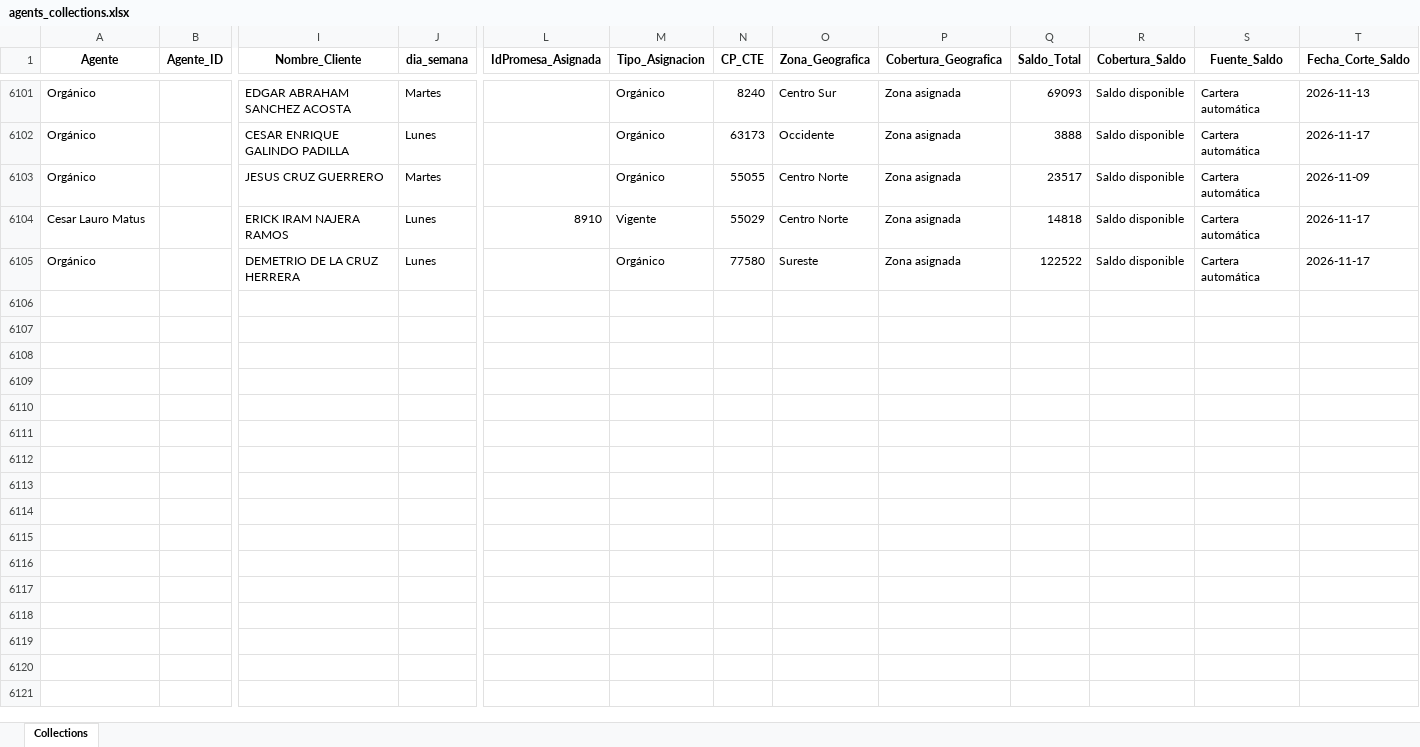
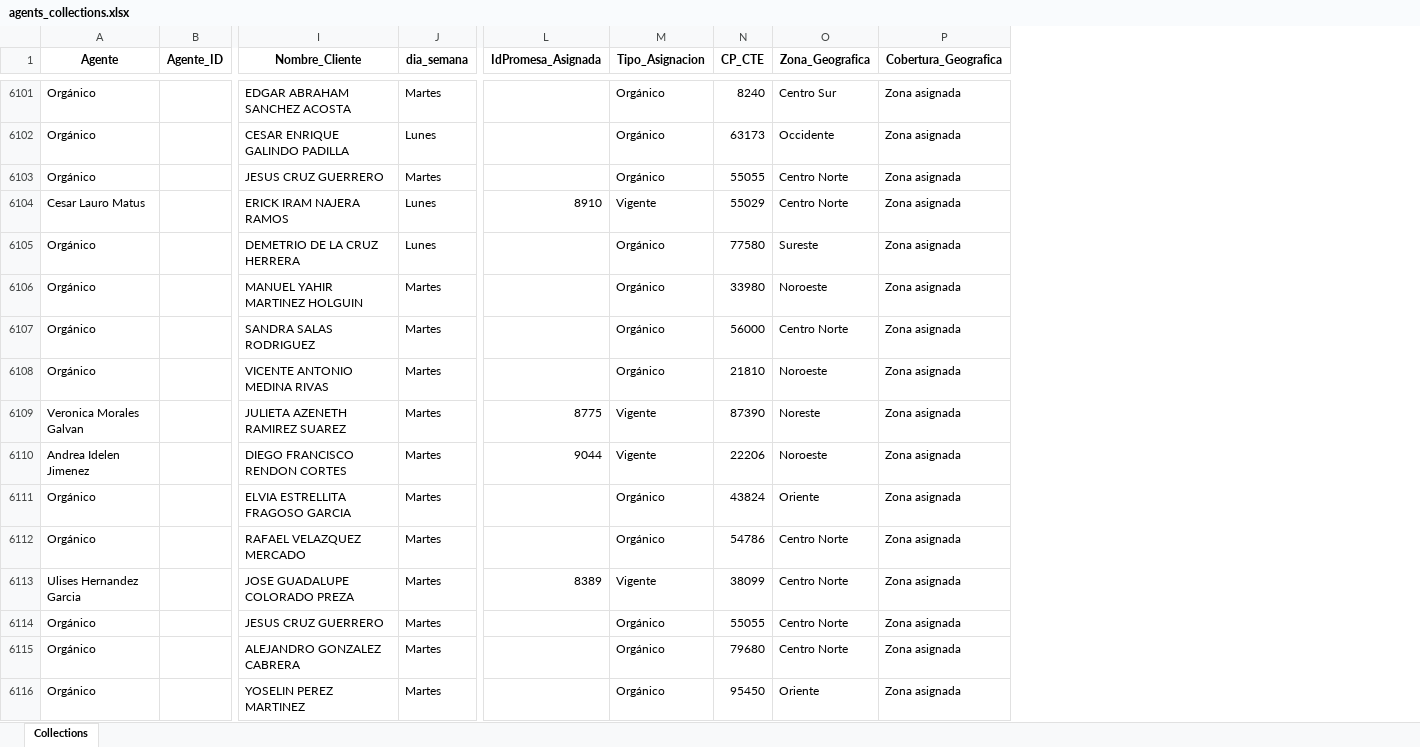
Before and after one commit to ndm-development/Ascendra.AgentsNetCore, an Excel workbook: data/input/agents_collections.xlsx, sheet Collections, drawn as a sheet; only a part is shown, gaps mark what is left out; values as stored, in another font and other column widths than the file's, no borders; removed rows and columns are numbered as before the commit, all else as after; rows hold the shown columns only; the diff covers the shown part only; the diff names each change by its address in the sheet, - before the commit and + after, or states it on an @@ line.

```diff
--- a/data/input/agents_collections.xlsx (sheet Collections)
+++ b/data/input/agents_collections.xlsx (sheet Collections)
-column Q (Saldo_Total), rows 6101-6105: 69093 | 3888 | 23517 | 14818 | 122522
-column R (Cobertura_Saldo), rows 6101-6105: all Saldo disponible
-column S (Fuente_Saldo), rows 6101-6105: all Cartera automática
-column T (Fecha_Corte_Saldo), rows 6101-6105: 2026-11-13 | 2026-11-17 | 2026-11-09 | 2026-11-17 | 2026-11-17
+row 6106: Orgánico |  | MANUEL YAHIR MARTINEZ HOLGUIN | Martes |  | Orgánico | 33980 | Noroeste | Zona asignada
+row 6107: Orgánico |  | SANDRA SALAS RODRIGUEZ | Martes |  | Orgánico | 56000 | Centro Norte | Zona asignada
+row 6108: Orgánico |  | VICENTE ANTONIO MEDINA RIVAS | Martes |  | Orgánico | 21810 | Noroeste | Zona asignada
+row 6109: Veronica Morales Galvan |  | JULIETA AZENETH RAMIREZ SUAREZ | Martes | 8775 | Vigente | 87390 | Noreste | Zona asignada
+row 6110: Andrea Idelen Jimenez |  | DIEGO FRANCISCO RENDON CORTES | Martes | 9044 | Vigente | 22206 | Noroeste | Zona asignada
+row 6111: Orgánico |  | ELVIA ESTRELLITA FRAGOSO GARCIA | Martes |  | Orgánico | 43824 | Oriente | Zona asignada
+row 6112: Orgánico |  | RAFAEL VELAZQUEZ MERCADO | Martes |  | Orgánico | 54786 | Centro Norte | Zona asignada
+row 6113: Ulises Hernandez Garcia |  | JOSE GUADALUPE COLORADO PREZA | Martes | 8389 | Vigente | 38099 | Centro Norte | Zona asignada
+row 6114: Orgánico |  | JESUS CRUZ GUERRERO | Martes |  | Orgánico | 55055 | Centro Norte | Zona asignada
+row 6115: Orgánico |  | ALEJANDRO GONZALEZ CABRERA | Martes |  | Orgánico | 79680 | Centro Norte | Zona asignada
+row 6116: Orgánico |  | YOSELIN PEREZ MARTINEZ | Martes |  | Orgánico | 95450 | Oriente | Zona asignada
```
Also changed, not shown: 10 added rows and 3 edited cells elsewhere in this sheet, data/input/promesas_estatus.xlsx.
